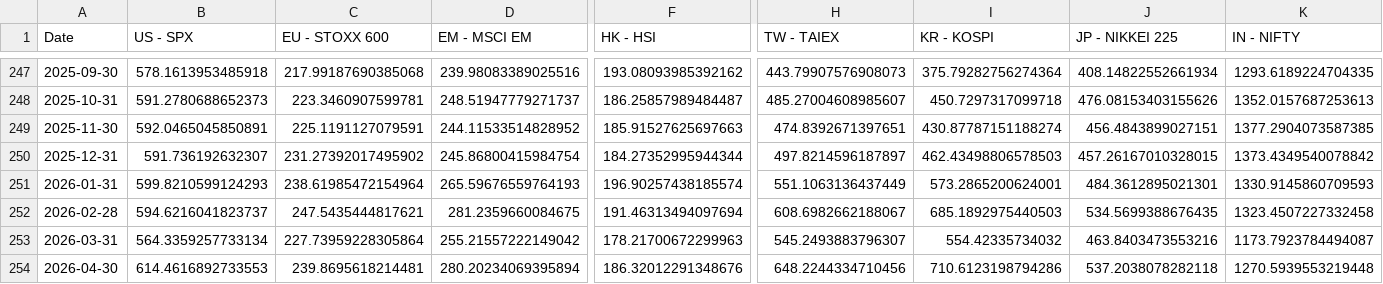
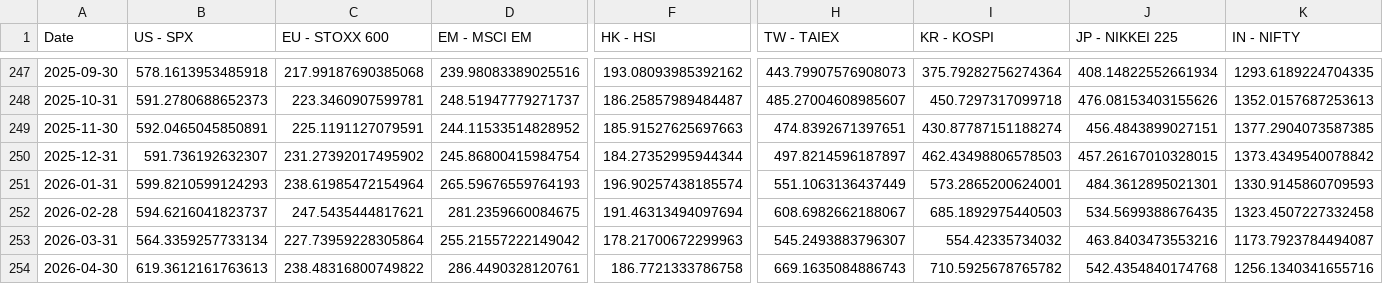
Before and after one commit to WilsonLok1226/datawrapper-csv, a CSV file: index ally.csv, drawn as a sheet; only a part is shown, gaps mark what is left out; the diff covers the shown part only; the diff names each change by its address in the sheet, - before the commit and + after, or states it on an @@ line.

Commit message:
Auto-update CSV with latest sales data

```diff
--- a/index ally.csv
+++ b/index ally.csv
-B254 (US - SPX): 614.4616892733553
+B254 (US - SPX): 619.3612161763613
-C254 (EU - STOXX 600): 239.8695618214481
+C254 (EU - STOXX 600): 238.48316800749822
-D254 (EM - MSCI EM): 280.20234069395894
+D254 (EM - MSCI EM): 286.4490328120761
-F254 (HK - HSI): 186.32012291348676
+F254 (HK - HSI): 186.7721333786758
-H254 (TW - TAIEX): 648.2244334710456
+H254 (TW - TAIEX): 669.1635084886743
-I254 (KR - KOSPI): 710.6123198794286
+I254 (KR - KOSPI): 710.5925678765782
-J254 (JP - NIKKEI 225): 537.2038078282118
+J254 (JP - NIKKEI 225): 542.4354840174768
-K254 (IN - NIFTY): 1270.5939553219448
+K254 (IN - NIFTY): 1256.1340341655716
```
Also changed, not shown: 5 edited cells elsewhere in this file.
